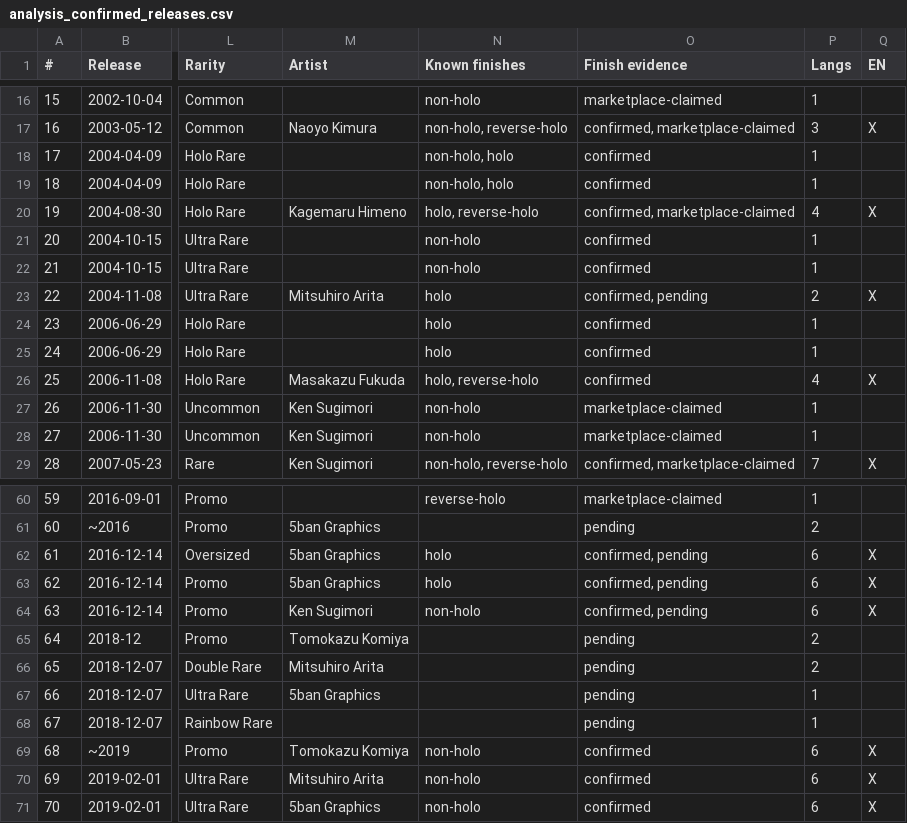
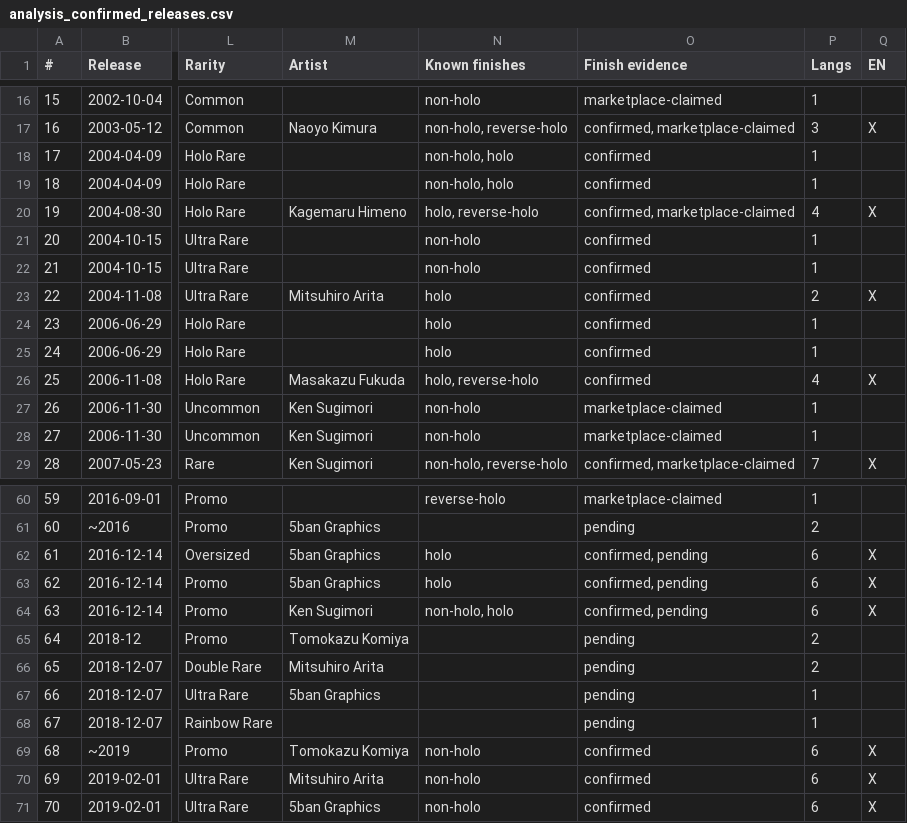
Before and after one commit to m4s-ai/snoredex-data, a CSV file: analysis_confirmed_releases.csv, drawn as a sheet; only a part is shown, gaps mark what is left out; the diff names each change by its address in the sheet, - before the commit and + after, or states it on an @@ line.

```diff
--- a/analysis_confirmed_releases.csv
+++ b/analysis_confirmed_releases.csv
-O23 (Finish evidence): confirmed, pending
+O23 (Finish evidence): confirmed
-N64 (Known finishes): non-holo
+N64 (Known finishes): non-holo, holo
```
Also changed, not shown: verification/FINISH_REVIEW.csv, 29 other files.
